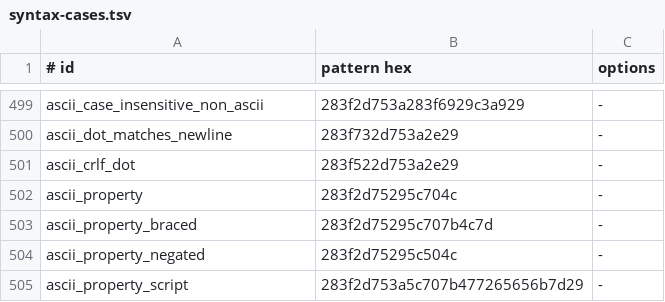
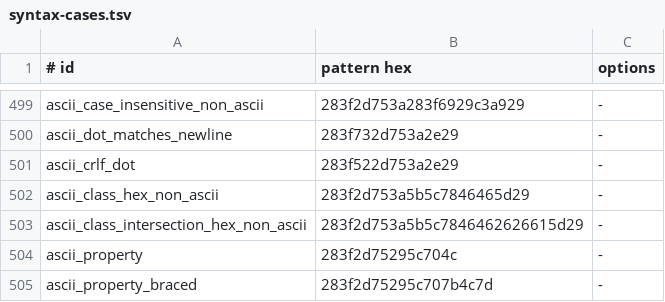
Before and after one commit to airlift/regulator, a TSV file: tools/rust-regex-golden/syntax-cases.tsv, drawn as a sheet; only a part is shown, gaps mark what is left out; the shorter side is filled out with more unchanged rows; the diff covers the shown part only.

```diff
--- a/tools/rust-regex-golden/syntax-cases.tsv
+++ b/tools/rust-regex-golden/syntax-cases.tsv
@@ -501,2 +501,4 @@ ascii_dot_matches_newline	283f732d753a2e29	-
 ascii_crlf_dot	283f522d753a2e29	-
+ascii_class_hex_non_ascii	283f2d753a5b5c7846465d29	-
+ascii_class_intersection_hex_non_ascii	283f2d753a5b5c7846462626615d29	-
 ascii_property	283f2d75295c704c	-
```
Also changed, not shown: 42 added rows elsewhere in this file, 27 other files.
